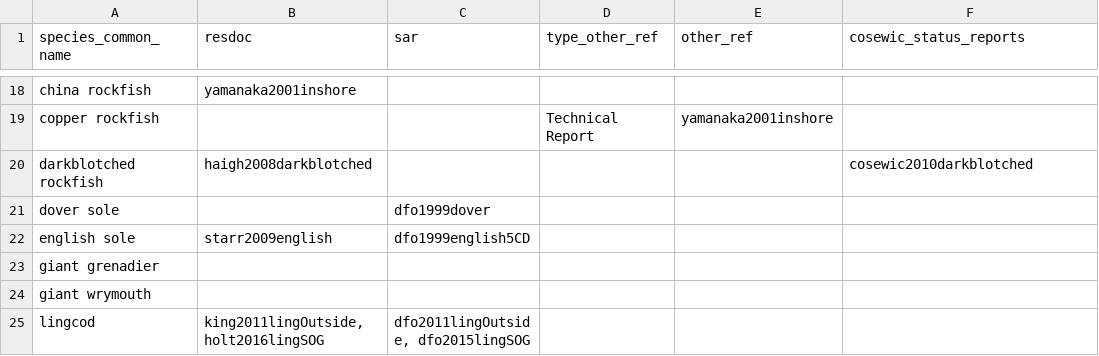
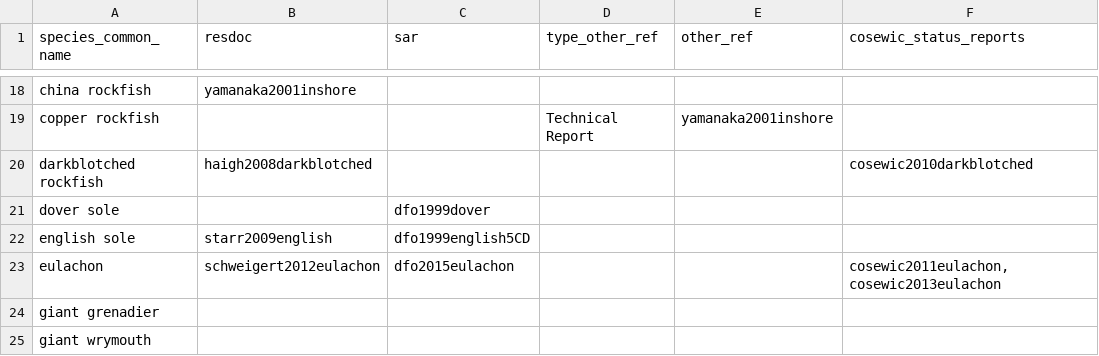
Before and after one commit to pbs-assess/gfsynopsis, a CSV file: report/spp-refs.csv, drawn as a sheet; only a part is shown, gaps mark what is left out; the shorter side is filled out with more unchanged rows.

```diff
--- a/report/spp-refs.csv
+++ b/report/spp-refs.csv
@@ -22,2 +22,3 @@ dover sole,,dfo1999dover,,,
 english sole,starr2009english,dfo1999english5CD,,,
+eulachon,"schweigert2012eulachon","dfo2015eulachon",,,"cosewic2011eulachon, cosewic2013eulachon"
 giant grenadier,,,,,
```
Also changed, not shown: 3 other files.
